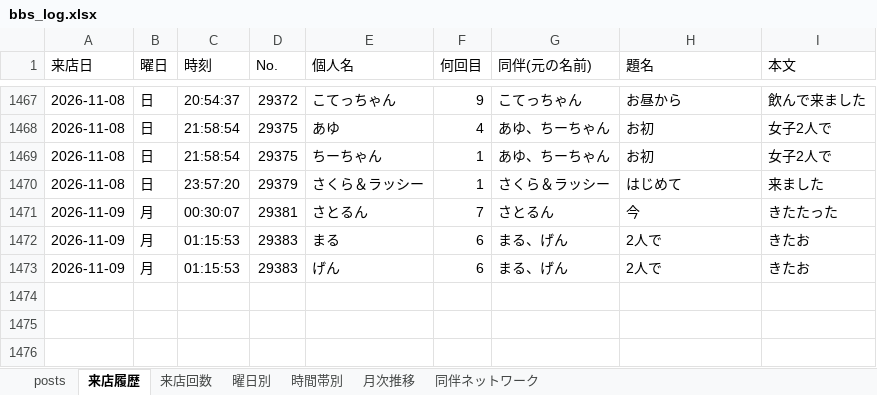
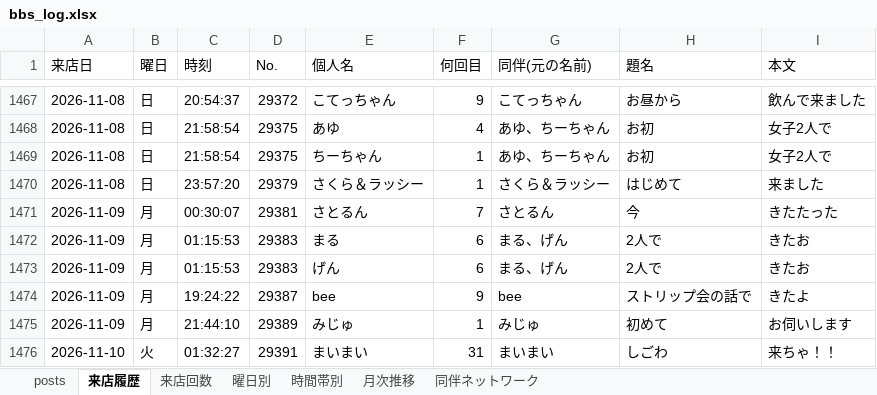
Before and after one commit to satoshiroid/bambitch-bbs-archiver, an Excel workbook: bbs_log.xlsx, sheet 来店履歴, drawn as a sheet; only a part is shown, gaps mark what is left out; values as stored, in another font and other column widths than the file's, no borders; the diff names each change by its address in the sheet, - before the commit and + after, or states it on an @@ line.

```diff
--- a/bbs_log.xlsx (sheet 来店履歴)
+++ b/bbs_log.xlsx (sheet 来店履歴)
+row 1474: 2026-11-09 | 月 | 19:24:22 | 29387 | bee | 9 | bee | ストリップ会の話で | きたよ
+row 1475: 2026-11-09 | 月 | 21:44:10 | 29389 | みじゅ | 1 | みじゅ | 初めて | お伺いします
+row 1476: 2026-11-10 | 火 | 01:32:27 | 29391 | まいまい | 31 | まいまい | しごわ | 来ちゃ！！
```
Also changed, not shown: sheet posts, sheet 来店回数, sheet 時間帯別, sheet 曜日別, sheet 月次推移, 1 other file.
